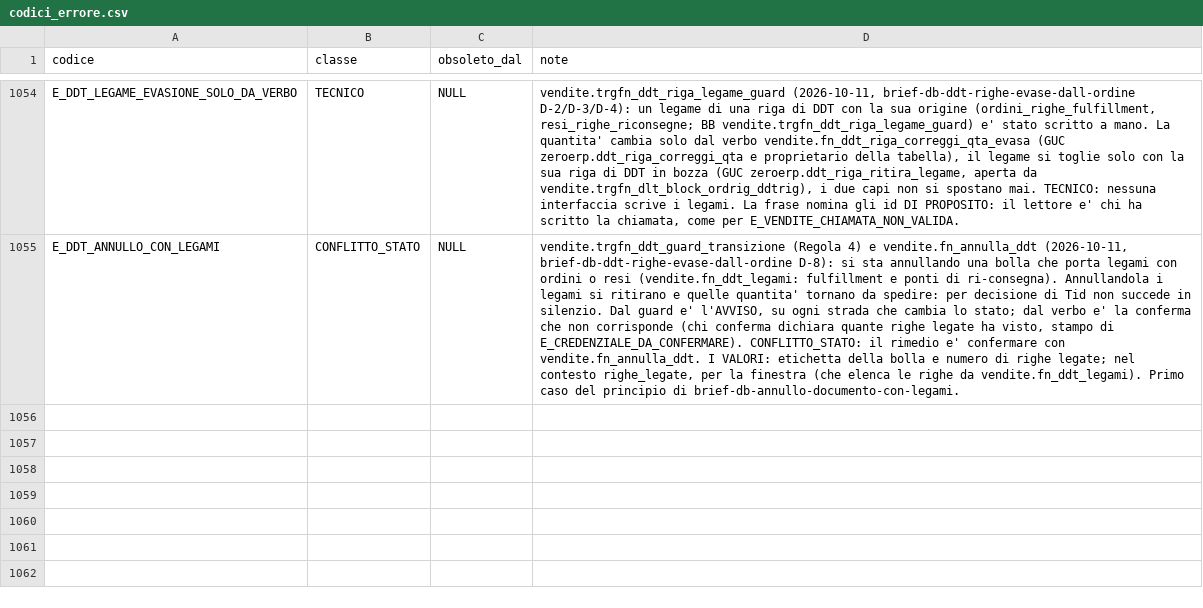
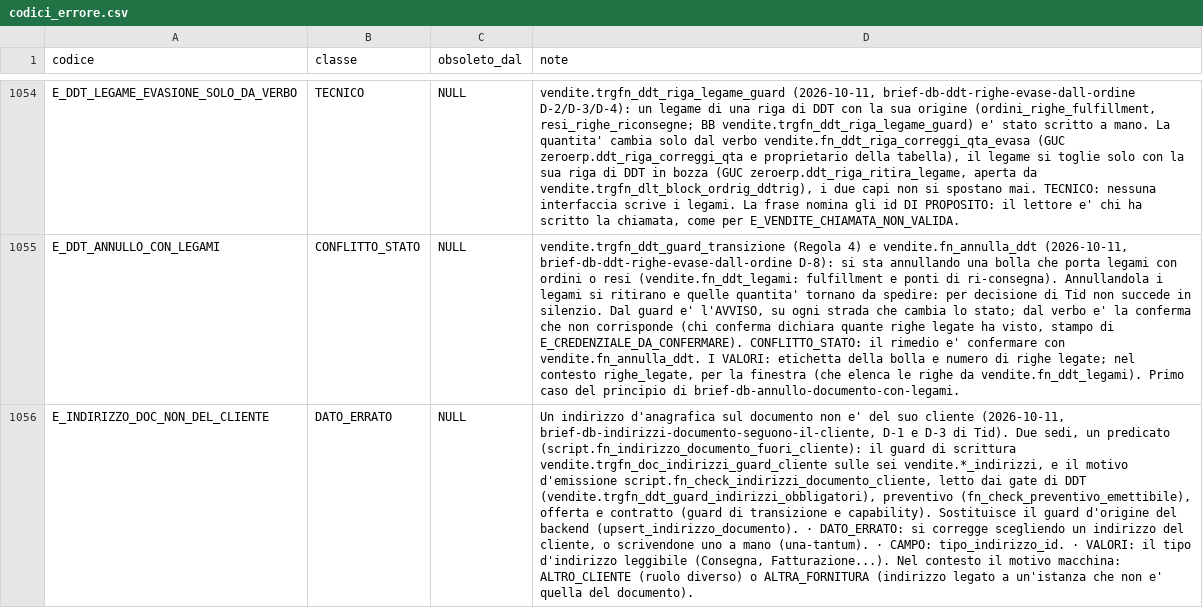
Before and after one commit to Tito-it/ZeroErp, a CSV file: db/changelog/migrations_v2/80_data/sql/config/codici_errore.csv, drawn as a sheet; only a part is shown, gaps mark what is left out; the diff names each change by its address in the sheet, - before the commit and + after, or states it on an @@ line.

```diff
--- a/db/changelog/migrations_v2/80_data/sql/config/codici_errore.csv
+++ b/db/changelog/migrations_v2/80_data/sql/config/codici_errore.csv
+row 1056: E_INDIRIZZO_DOC_NON_DEL_CLIENTE | DATO_ERRATO | NULL | Un indirizzo d'anagrafica sul documento non e' del suo cliente (2026-10-11, brief-db-indirizzi-documento-seguono-il-cliente, D-1 e D-3 di Tid). Due sedi, un predicato (script.fn_indirizzo_documento_fuori_cliente): il guard di scrittura vendite.trgfn_doc_indirizzi_guard_cliente sulle sei vendite.*_indirizzi, e il motivo d'emissione script.fn_check_indirizzi_documento_cliente, letto dai gate di DDT (vendite.trgfn_ddt_guard_indirizzi_obbligatori), preventivo (fn_check_preventivo_emettibile), offerta e contratto (guard di transizione e capability). Sostituisce il guard d'origine del backend (upsert_indirizzo_documento). · DATO_ERRATO: si corregge scegliendo un indirizzo del cliente, o scrivendone uno a mano (una-tantum). · CAMPO: tipo_indirizzo_id. · VALORI: il tipo d'indirizzo leggibile (Consegna, Fatturazione...). Nel contesto il motivo macchina: ALTRO_CLIENTE (ruolo diverso) o ALTRA_FORNITURA (indirizzo legato a un'istanza che non e' quella del documento).
```
Also changed, not shown: db/changelog/migrations_v2/80_data/sql/config/messaggi_errore.csv, db/changelog/migrations_v2/80_data/sql/config/tipi_indirizzi_allowed.csv, 52 other files.
